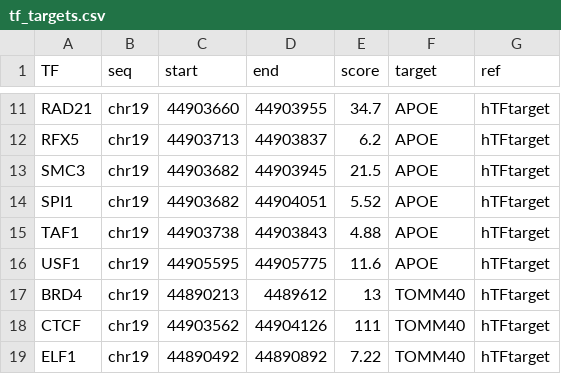
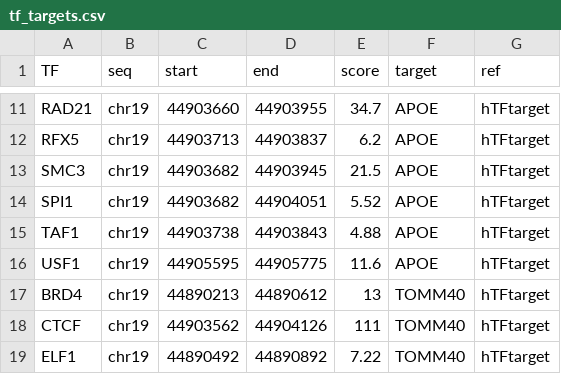
Before and after one commit to lbsymt-developers/regulation_tracks, a CSV file: tf_targets.csv, drawn as a sheet; only a part is shown, gaps mark what is left out; the diff names each change by its address in the sheet, - before the commit and + after, or states it on an @@ line.

```diff
--- a/tf_targets.csv
+++ b/tf_targets.csv
-D17 (end): 4489612
+D17 (end): 44890612
```
Also changed, not shown: 2 other files.
